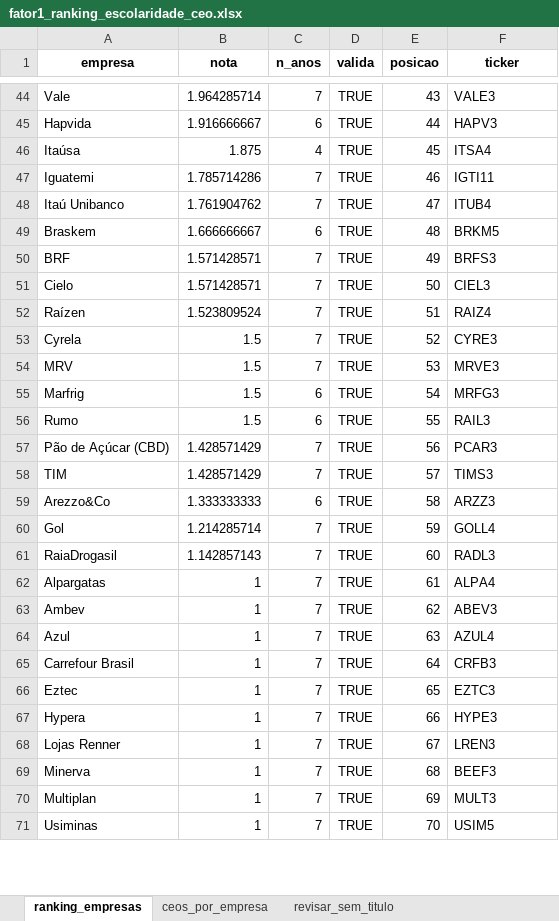
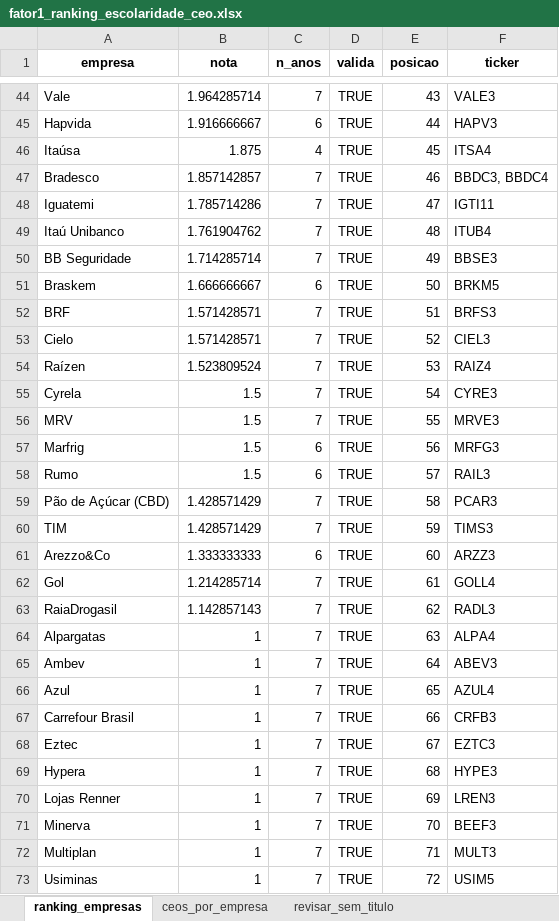
Before and after one commit to luizamfontana/factor_investing_ap2, an Excel workbook: outputs/fator1_ranking_escolaridade_ceo.xlsx, sheet ranking_empresas, drawn as a sheet; only a part is shown, gaps mark what is left out; values as stored, in another font and other column widths than the file's, no borders; addresses are those after the commit; the diff covers the shown part only; the diff names each change by its address in the sheet, - before the commit and + after, or states it on an @@ line.

```diff
--- a/outputs/fator1_ranking_escolaridade_ceo.xlsx (sheet ranking_empresas)
+++ b/outputs/fator1_ranking_escolaridade_ceo.xlsx (sheet ranking_empresas)
+row 47: Bradesco | 1.857142857 | 7 | TRUE | 46 | BBDC3, BBDC4
-E48 (posicao): 46
+E48 (posicao): 47
-E49 (posicao): 47
+E49 (posicao): 48
+row 50: BB Seguridade | 1.714285714 | 7 | TRUE | 49 | BBSE3
-E51 (posicao): 48
+E51 (posicao): 50
-E52 (posicao): 49
+E52 (posicao): 51
-E53 (posicao): 50
+E53 (posicao): 52
-E54 (posicao): 51
+E54 (posicao): 53
-E55 (posicao): 52
+E55 (posicao): 54
-E56 (posicao): 53
+E56 (posicao): 55
-E57 (posicao): 54
+E57 (posicao): 56
-E58 (posicao): 55
+E58 (posicao): 57
-E59 (posicao): 56
+E59 (posicao): 58
-E60 (posicao): 57
+E60 (posicao): 59
-E61 (posicao): 58
+E61 (posicao): 60
-E62 (posicao): 59
+E62 (posicao): 61
-E63 (posicao): 60
+E63 (posicao): 62
-E64 (posicao): 61
+E64 (posicao): 63
-E65 (posicao): 62
+E65 (posicao): 64
-E66 (posicao): 63
+E66 (posicao): 65
-E67 (posicao): 64
+E67 (posicao): 66
-E68 (posicao): 65
+E68 (posicao): 67
-E69 (posicao): 66
+E69 (posicao): 68
-E70 (posicao): 67
+E70 (posicao): 69
-E71 (posicao): 68
+E71 (posicao): 70
-E72 (posicao): 69
+E72 (posicao): 71
-E73 (posicao): 70
+E73 (posicao): 72
```
Also changed, not shown: 2 removed rows and 8 edited cells elsewhere in this sheet, sheet revisar_sem_titulo, sheet ceos_por_empresa, 21 other files.
